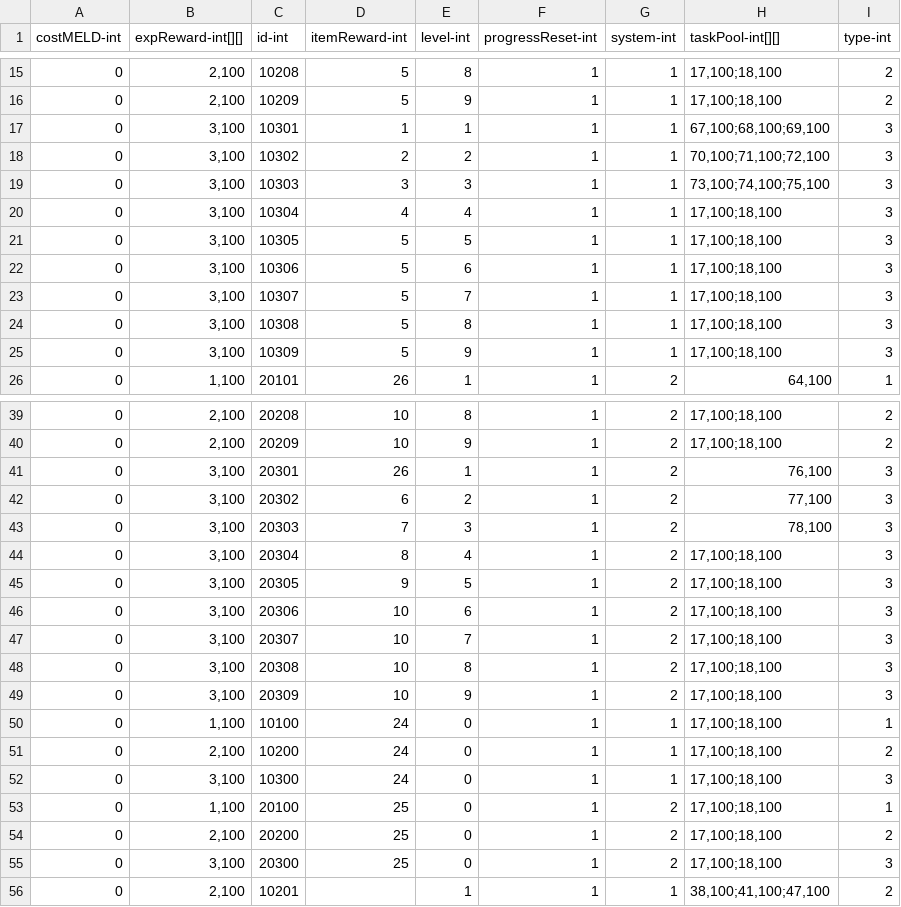
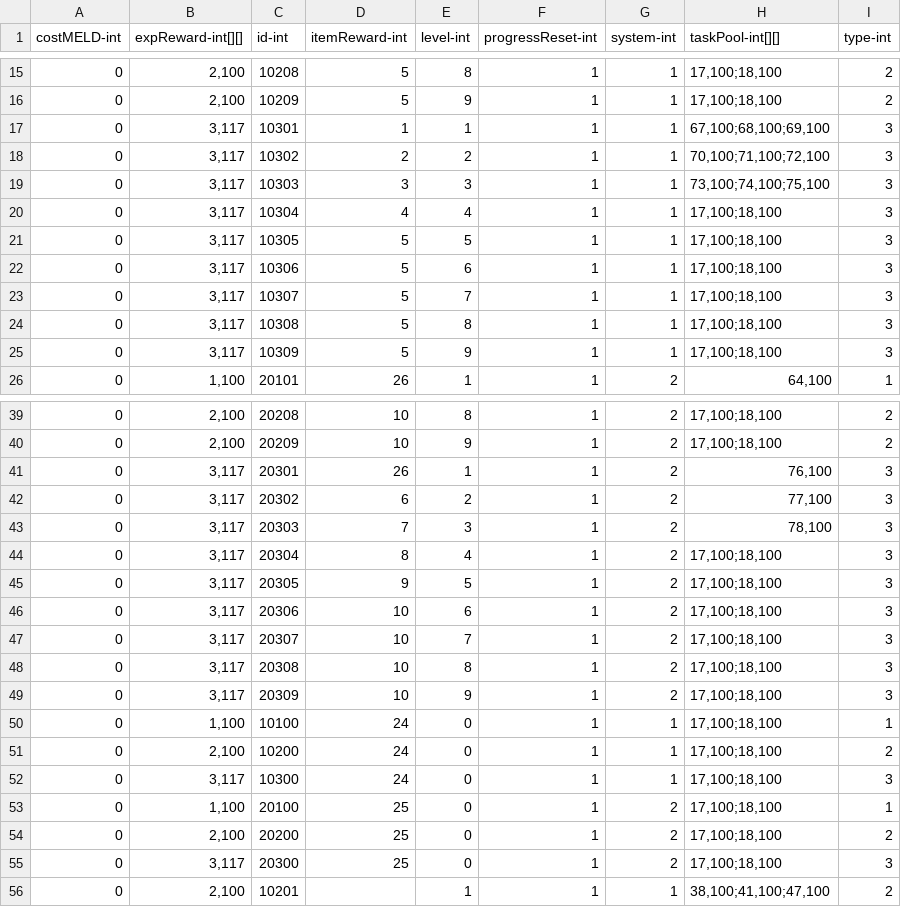
Before and after one commit to qqoo6789/shared-unity-core, a CSV file: Res/DataTable/Csv/TaskList.csv, drawn as a sheet; only a part is shown, gaps mark what is left out.

```diff
--- a/Res/DataTable/Csv/TaskList.csv
+++ b/Res/DataTable/Csv/TaskList.csv
@@ -16,11 +16,11 @@ costMELD-int,expReward-int[][],id-int,itemReward-int,level-int,progressReset-int
 0,"2,100",10209,5,9,1,1,"17,100;18,100",2
-0,"3,100",10301,1,1,1,1,"67,100;68,100;69,100",3
-0,"3,100",10302,2,2,1,1,"70,100;71,100;72,100",3
-0,"3,100",10303,3,3,1,1,"73,100;74,100;75,100",3
-0,"3,100",10304,4,4,1,1,"17,100;18,100",3
-0,"3,100",10305,5,5,1,1,"17,100;18,100",3
-0,"3,100",10306,5,6,1,1,"17,100;18,100",3
-0,"3,100",10307,5,7,1,1,"17,100;18,100",3
-0,"3,100",10308,5,8,1,1,"17,100;18,100",3
-0,"3,100",10309,5,9,1,1,"17,100;18,100",3
+0,"3,117",10301,1,1,1,1,"67,100;68,100;69,100",3
+0,"3,117",10302,2,2,1,1,"70,100;71,100;72,100",3
+0,"3,117",10303,3,3,1,1,"73,100;74,100;75,100",3
+0,"3,117",10304,4,4,1,1,"17,100;18,100",3
+0,"3,117",10305,5,5,1,1,"17,100;18,100",3
+0,"3,117",10306,5,6,1,1,"17,100;18,100",3
+0,"3,117",10307,5,7,1,1,"17,100;18,100",3
+0,"3,117",10308,5,8,1,1,"17,100;18,100",3
+0,"3,117",10309,5,9,1,1,"17,100;18,100",3
 0,"1,100",20101,26,1,1,2,"64,100",1
@@ -40,17 +40,17 @@ costMELD-int,expReward-int[][],id-int,itemReward-int,level-int,progressReset-int
 0,"2,100",20209,10,9,1,2,"17,100;18,100",2
-0,"3,100",20301,26,1,1,2,"76,100",3
-0,"3,100",20302,6,2,1,2,"77,100",3
-0,"3,100",20303,7,3,1,2,"78,100",3
-0,"3,100",20304,8,4,1,2,"17,100;18,100",3
-0,"3,100",20305,9,5,1,2,"17,100;18,100",3
-0,"3,100",20306,10,6,1,2,"17,100;18,100",3
-0,"3,100",20307,10,7,1,2,"17,100;18,100",3
-0,"3,100",20308,10,8,1,2,"17,100;18,100",3
-0,"3,100",20309,10,9,1,2,"17,100;18,100",3
+0,"3,117",20301,26,1,1,2,"76,100",3
+0,"3,117",20302,6,2,1,2,"77,100",3
+0,"3,117",20303,7,3,1,2,"78,100",3
+0,"3,117",20304,8,4,1,2,"17,100;18,100",3
+0,"3,117",20305,9,5,1,2,"17,100;18,100",3
+0,"3,117",20306,10,6,1,2,"17,100;18,100",3
+0,"3,117",20307,10,7,1,2,"17,100;18,100",3
+0,"3,117",20308,10,8,1,2,"17,100;18,100",3
+0,"3,117",20309,10,9,1,2,"17,100;18,100",3
 0,"1,100",10100,24,0,1,1,"17,100;18,100",1
 0,"2,100",10200,24,0,1,1,"17,100;18,100",2
-0,"3,100",10300,24,0,1,1,"17,100;18,100",3
+0,"3,117",10300,24,0,1,1,"17,100;18,100",3
 0,"1,100",20100,25,0,1,2,"17,100;18,100",1
 0,"2,100",20200,25,0,1,2,"17,100;18,100",2
-0,"3,100",20300,25,0,1,2,"17,100;18,100",3
+0,"3,117",20300,25,0,1,2,"17,100;18,100",3
 0,"2,100",10201,,1,1,1,"38,100;41,100;47,100",2
```
Also changed, not shown: Res/DataTable/Csv/Task.csv, 2 other files.
